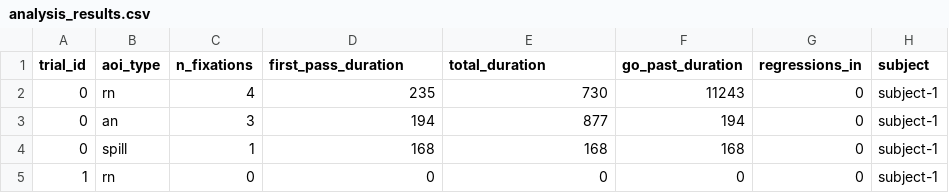
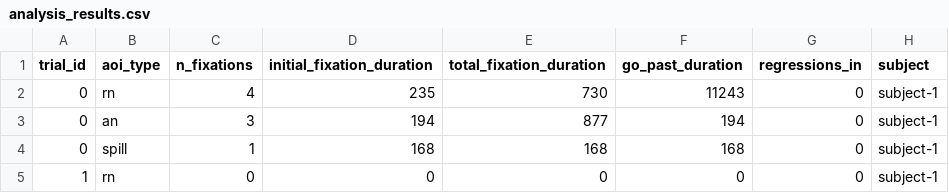
Before and after one commit to sophieschuettler/ET_course_project_gender-bias, a CSV file: data/processed/balanced_12/analysis_results.csv, drawn as a sheet; only a part is shown; the diff names each change by its address in the sheet, - before the commit and + after, or states it on an @@ line.

```diff
--- a/data/processed/balanced_12/analysis_results.csv
+++ b/data/processed/balanced_12/analysis_results.csv
-D1: first_pass_duration
+D1: initial_fixation_duration
-E1: total_duration
+E1: total_fixation_duration
```
Also changed, not shown: 24 other files.
